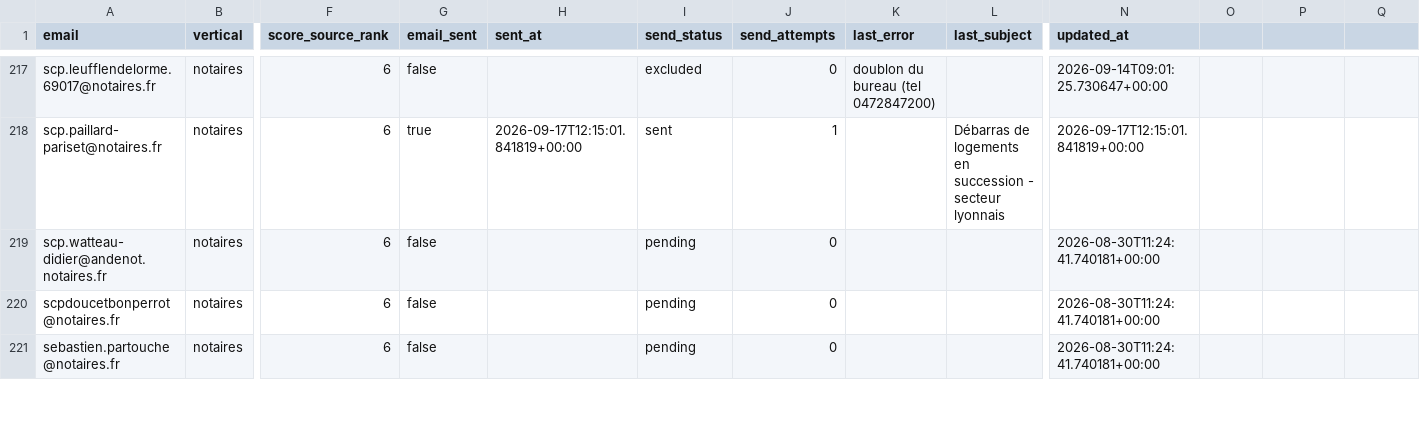
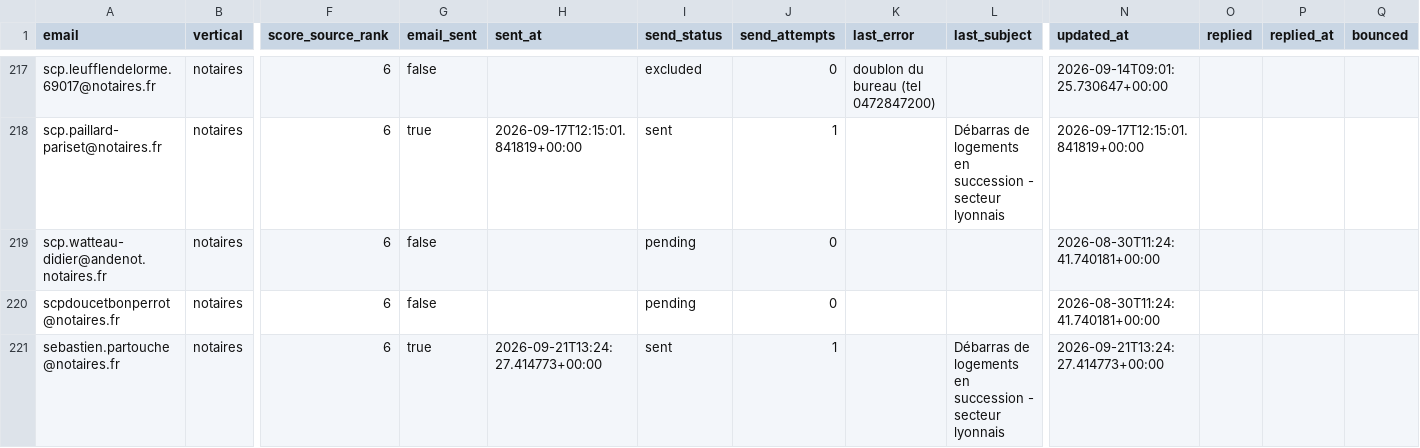
Before and after one commit to Romtaug/RAPS-Prospection, a CSV file: emailing/data/raps_contacts_master.csv, drawn as a sheet; only a part is shown, gaps mark what is left out; the diff covers the shown part only; the diff names each change by its address in the sheet, - before the commit and + after, or states it on an @@ line.

Commit message:
envoi 2026-09-21 13:26

```diff
--- a/emailing/data/raps_contacts_master.csv
+++ b/emailing/data/raps_contacts_master.csv
-O1: (empty)
+O1: replied
-P1: (empty)
+P1: replied_at
-Q1: (empty)
+Q1: bounced
-G221 (email_sent): false
+G221 (email_sent): true
-H221 (sent_at): (empty)
+H221 (sent_at): 2026-09-21T13:24:27.414773+00:00
-I221 (send_status): pending
+I221 (send_status): sent
-J221 (send_attempts): 0
+J221 (send_attempts): 1
-L221 (last_subject): (empty)
+L221 (last_subject): Débarras de logements en succession - secteur lyonnais
-N221 (updated_at): 2026-08-30T11:24:41.740181+00:00
+N221 (updated_at): 2026-09-21T13:24:27.414773+00:00
```
Also changed, not shown: 24 edited cells elsewhere in this file.
